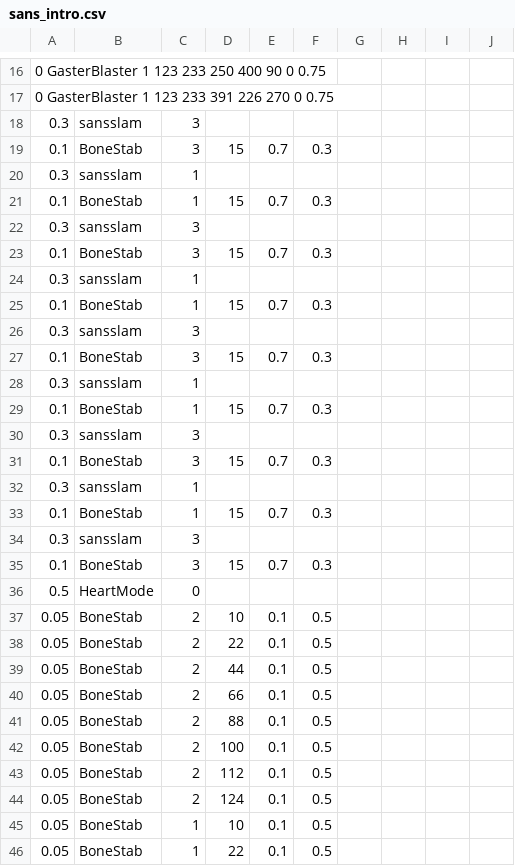
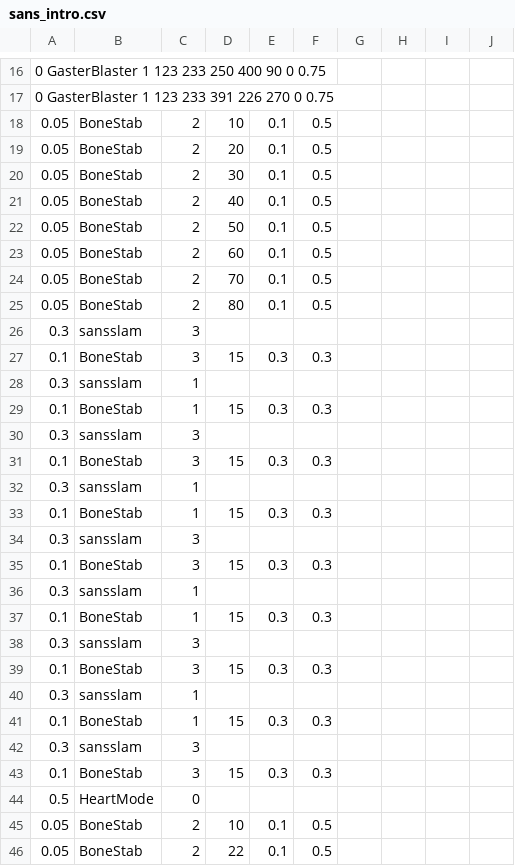
Before and after one commit to MCS-TIME/b, a CSV file: sans_intro.csv, drawn as a sheet; only a part is shown, gaps mark what is left out; the shorter side is filled out with more unchanged rows; the diff covers the shown part only.

Commit message:
Update sans_intro.csv

```diff
--- a/sans_intro.csv
+++ b/sans_intro.csv
@@ -17,20 +17,28 @@
 0	GasterBlaster	1	123	233	391	226	270	0	0.75
+0.05,BoneStab,2,10,0.1,0.5,,,,
+0.05,BoneStab,2,20,0.1,0.5,,,,
+0.05,BoneStab,2,30,0.1,0.5,,,,
+0.05,BoneStab,2,40,0.1,0.5,,,,
+0.05,BoneStab,2,50,0.1,0.5,,,,
+0.05,BoneStab,2,60,0.1,0.5,,,,
+0.05,BoneStab,2,70,0.1,0.5,,,,
+0.05,BoneStab,2,80,0.1,0.5,,,,
 0.3,sansslam,3,,,,,,,
-0.1,BoneStab,3,15,0.7,0.3,,,,
+0.1,BoneStab,3,15,0.3,0.3,,,,
 0.3,sansslam,1,,,,,,,
-0.1,BoneStab,1,15,0.7,0.3,,,,
+0.1,BoneStab,1,15,0.3,0.3,,,,
 0.3,sansslam,3,,,,,,,
-0.1,BoneStab,3,15,0.7,0.3,,,,
+0.1,BoneStab,3,15,0.3,0.3,,,,
 0.3,sansslam,1,,,,,,,
-0.1,BoneStab,1,15,0.7,0.3,,,,
+0.1,BoneStab,1,15,0.3,0.3,,,,
 0.3,sansslam,3,,,,,,,
-0.1,BoneStab,3,15,0.7,0.3,,,,
+0.1,BoneStab,3,15,0.3,0.3,,,,
 0.3,sansslam,1,,,,,,,
-0.1,BoneStab,1,15,0.7,0.3,,,,
+0.1,BoneStab,1,15,0.3,0.3,,,,
 0.3,sansslam,3,,,,,,,
-0.1,BoneStab,3,15,0.7,0.3,,,,
+0.1,BoneStab,3,15,0.3,0.3,,,,
 0.3,sansslam,1,,,,,,,
-0.1,BoneStab,1,15,0.7,0.3,,,,
+0.1,BoneStab,1,15,0.3,0.3,,,,
 0.3,sansslam,3,,,,,,,
-0.1,BoneStab,3,15,0.7,0.3,,,,
+0.1,BoneStab,3,15,0.3,0.3,,,,
 0.5,HeartMode,0
```
Also changed, not shown: 6 removed rows elsewhere in this file.
